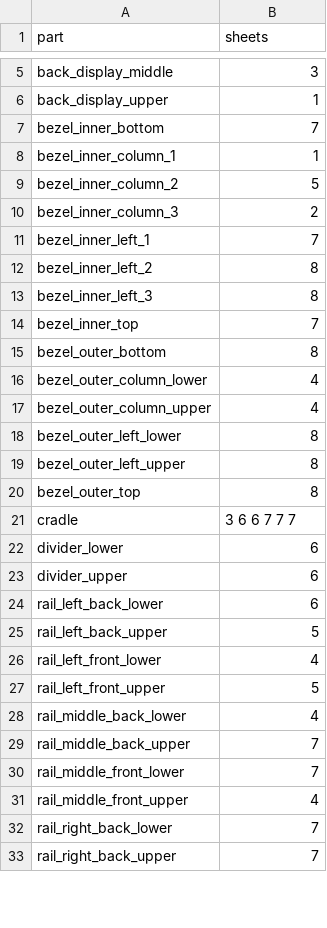
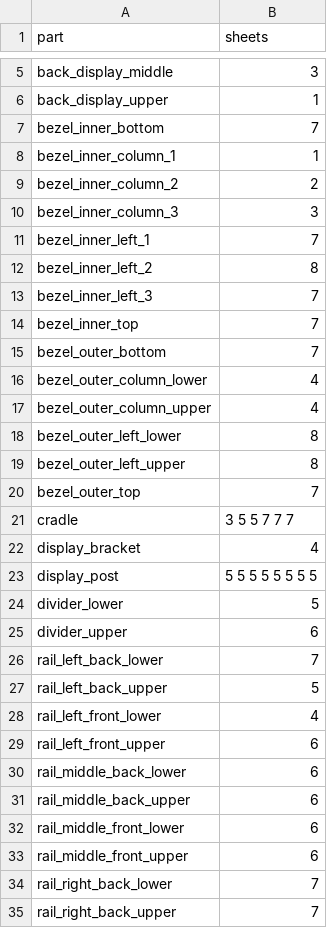
Before and after one commit to Patternflow-lab/Patternflow, a CSV file: hardware/case/remixes/big-2x2/sheets/manifest.csv, drawn as a sheet; only a part is shown, gaps mark what is left out; the diff covers the shown part only.

```diff
--- a/hardware/case/remixes/big-2x2/sheets/manifest.csv
+++ b/hardware/case/remixes/big-2x2/sheets/manifest.csv
@@ -8,9 +8,9 @@ bezel_inner_bottom,7
 bezel_inner_column_1,1
-bezel_inner_column_2,5
-bezel_inner_column_3,2
+bezel_inner_column_2,2
+bezel_inner_column_3,3
 bezel_inner_left_1,7
 bezel_inner_left_2,8
-bezel_inner_left_3,8
+bezel_inner_left_3,7
 bezel_inner_top,7
-bezel_outer_bottom,8
+bezel_outer_bottom,7
 bezel_outer_column_lower,4
@@ -19,14 +19,16 @@ bezel_outer_left_lower,8
 bezel_outer_left_upper,8
-bezel_outer_top,8
-cradle,3 6 6 7 7 7
-divider_lower,6
+bezel_outer_top,7
+cradle,3 5 5 7 7 7
+display_bracket,4
+display_post,5 5 5 5 5 5 5 5
+divider_lower,5
 divider_upper,6
-rail_left_back_lower,6
+rail_left_back_lower,7
 rail_left_back_upper,5
 rail_left_front_lower,4
-rail_left_front_upper,5
-rail_middle_back_lower,4
-rail_middle_back_upper,7
-rail_middle_front_lower,7
-rail_middle_front_upper,4
+rail_left_front_upper,6
+rail_middle_back_lower,6
+rail_middle_back_upper,6
+rail_middle_front_lower,6
+rail_middle_front_upper,6
 rail_right_back_lower,7
```
Also changed, not shown: 8 edited cells elsewhere in this file, hardware/case/remixes/big-2x2/bom.csv, hardware/case/remixes/big-2x2/parts/manifest.csv, 39 other files.
